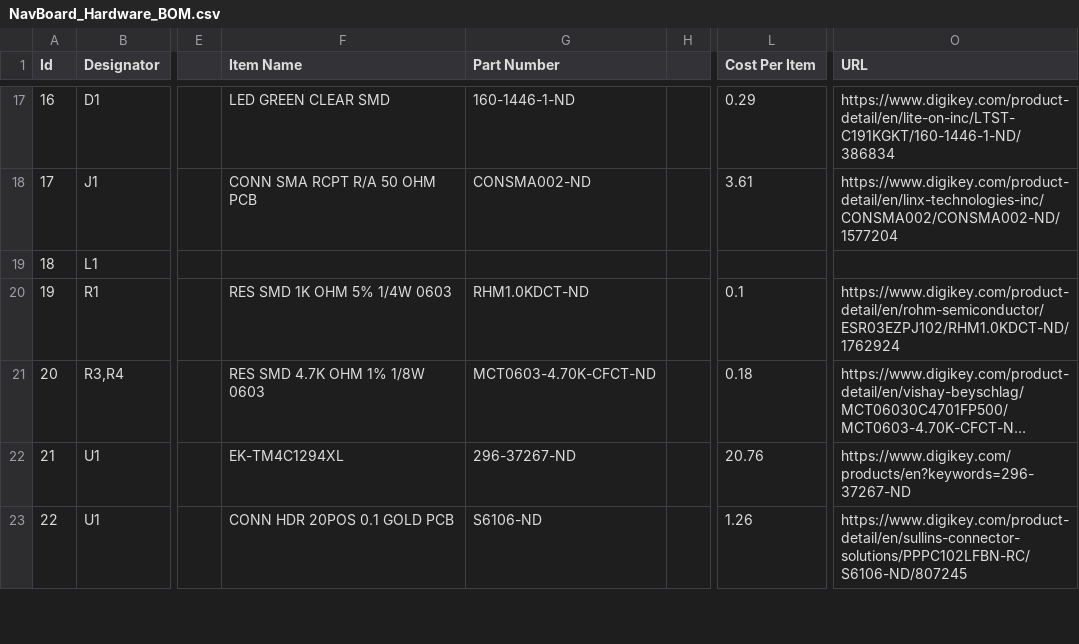
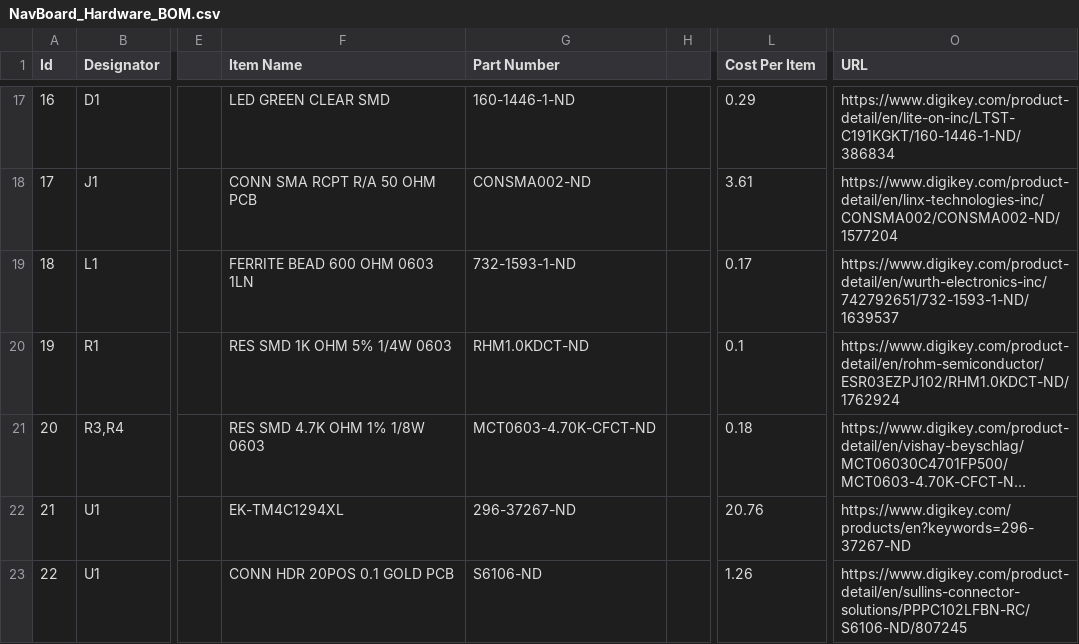
Before and after one commit to MissouriMRDT/NavBoard_Hardware, a CSV file: Documentation/NavBoard_Hardware_BOM.csv, drawn as a sheet; only a part is shown, gaps mark what is left out; long unchanged cells end in …; the diff names each change by its address in the sheet, - before the commit and + after, or states it on an @@ line.

```diff
--- a/Documentation/NavBoard_Hardware_BOM.csv
+++ b/Documentation/NavBoard_Hardware_BOM.csv
-F19 (Item Name): (empty)
+F19 (Item Name): FERRITE BEAD 600 OHM 0603 1LN
-G19 (Part Number): (empty)
+G19 (Part Number): 732-1593-1-ND
-L19 (Cost Per Item): (empty)
+L19 (Cost Per Item): 0.17
-O19 (URL): (empty)
+O19 (URL): https://www.digikey.com/product-detail/en/wurth-electronics-inc/742792651/732-1593-1-ND/1639537
```
Also changed, not shown: 11 other files.
